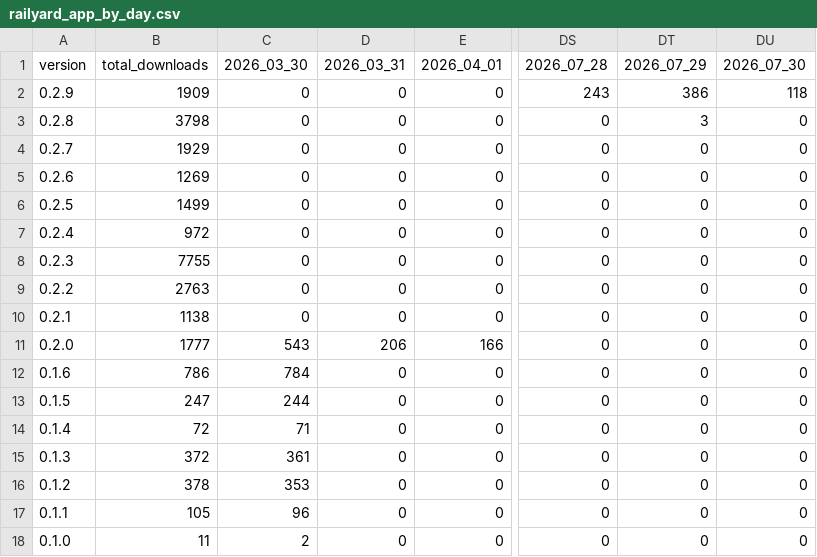
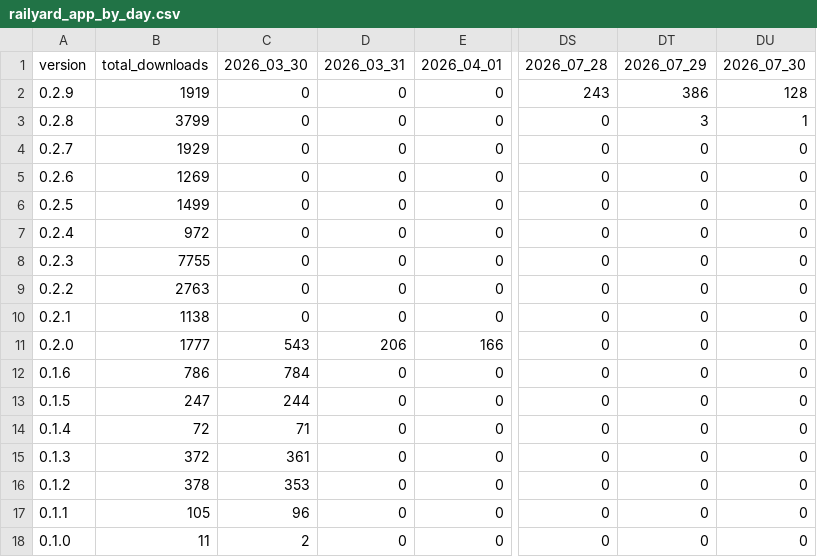
Before and after one commit to j4lambert/The-Railyard, a CSV file: analytics/railyard_app_by_day.csv, drawn as a sheet; only a part is shown, gaps mark what is left out; the diff names each change by its address in the sheet, - before the commit and + after, or states it on an @@ line.

```diff
--- a/analytics/railyard_app_by_day.csv
+++ b/analytics/railyard_app_by_day.csv
-B2 (total_downloads): 1909
+B2 (total_downloads): 1919
-DU2 (2026_07_30): 118
+DU2 (2026_07_30): 128
-B3 (total_downloads): 3798
+B3 (total_downloads): 3799
-DU3 (2026_07_30): 0
+DU3 (2026_07_30): 1
```
Also changed, not shown: analytics/railyard_app_downloads.csv, 6 other files.
